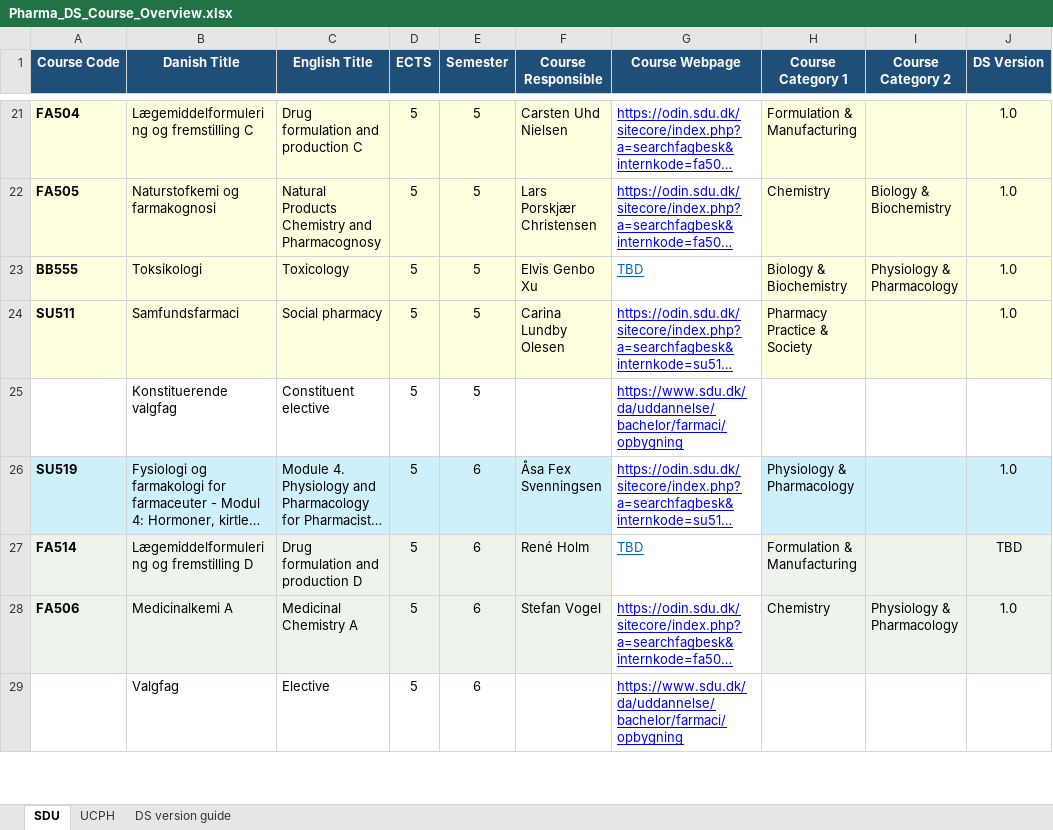
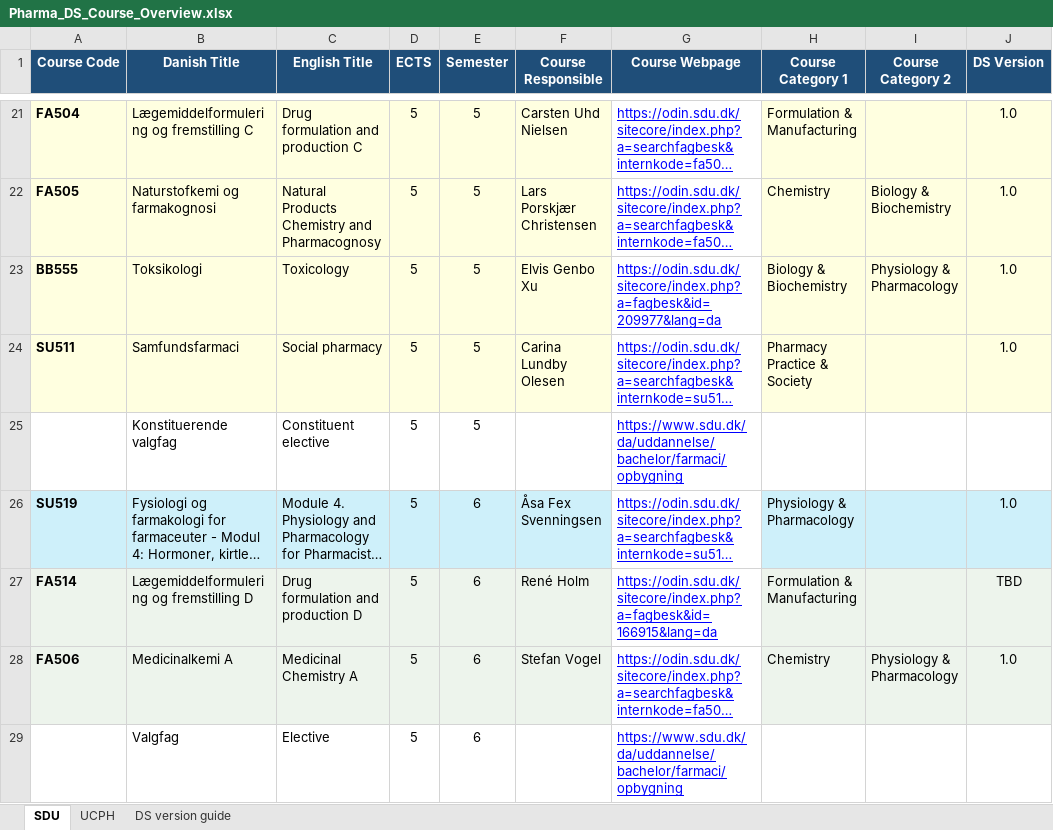
Before and after one commit to CPDSE/education_overview, an Excel workbook: Pharma_DS_Course_Overview.xlsx, sheet SDU, drawn as a sheet; only a part is shown, gaps mark what is left out; long unchanged cells end in …; values as stored, in another font and other column widths than the file's, no borders; table styles not drawn; the diff names each change by its address in the sheet, - before the commit and + after, or states it on an @@ line.

Commit message:
Update SDU links in Excel file

```diff
--- a/Pharma_DS_Course_Overview.xlsx (sheet SDU)
+++ b/Pharma_DS_Course_Overview.xlsx (sheet SDU)
-G23 (Course Webpage): TBD
+G23 (Course Webpage): https://odin.sdu.dk/sitecore/index.php?a=fagbesk&id=209977&lang=da
-G23 text colour: #0563C1
+G23 text colour: #0000FF
-G27 (Course Webpage): TBD
+G27 (Course Webpage): https://odin.sdu.dk/sitecore/index.php?a=fagbesk&id=166915&lang=da
-G27 text colour: #0563C1
+G27 text colour: #0000FF
```
